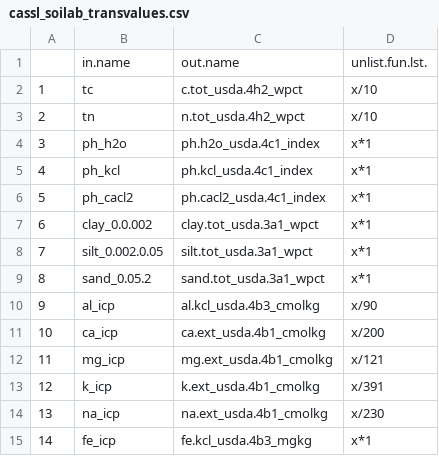
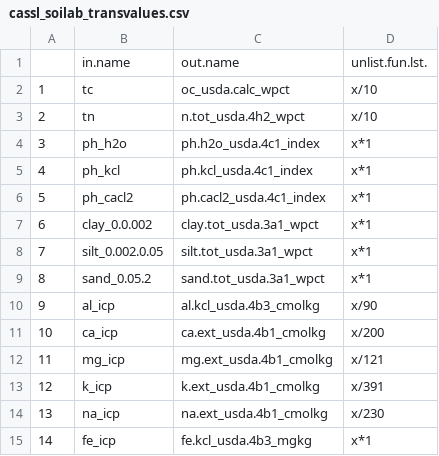
Before and after one commit to soilspectroscopy/ossl-imports, a CSV file: dataset/CASSL/cassl_soilab_transvalues.csv, drawn as a sheet.

```diff
--- a/dataset/CASSL/cassl_soilab_transvalues.csv
+++ b/dataset/CASSL/cassl_soilab_transvalues.csv
@@ -1,3 +1,3 @@
 "","in.name","out.name","unlist.fun.lst."
-"1","tc","c.tot_usda.4h2_wpct","x/10"
+"1","tc","oc_usda.calc_wpct","x/10"
 "2","tn","n.tot_usda.4h2_wpct","x/10"
```
Also changed, not shown: dataset/AFSIS/afsis1_soilab_transvalues.csv, 47 other files.
